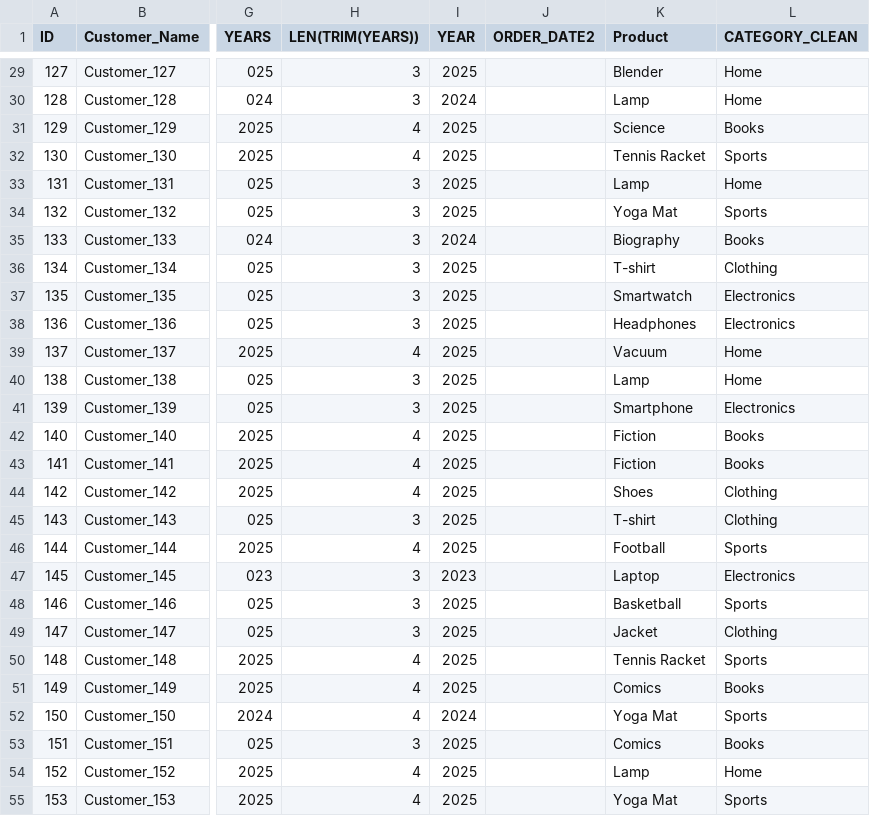
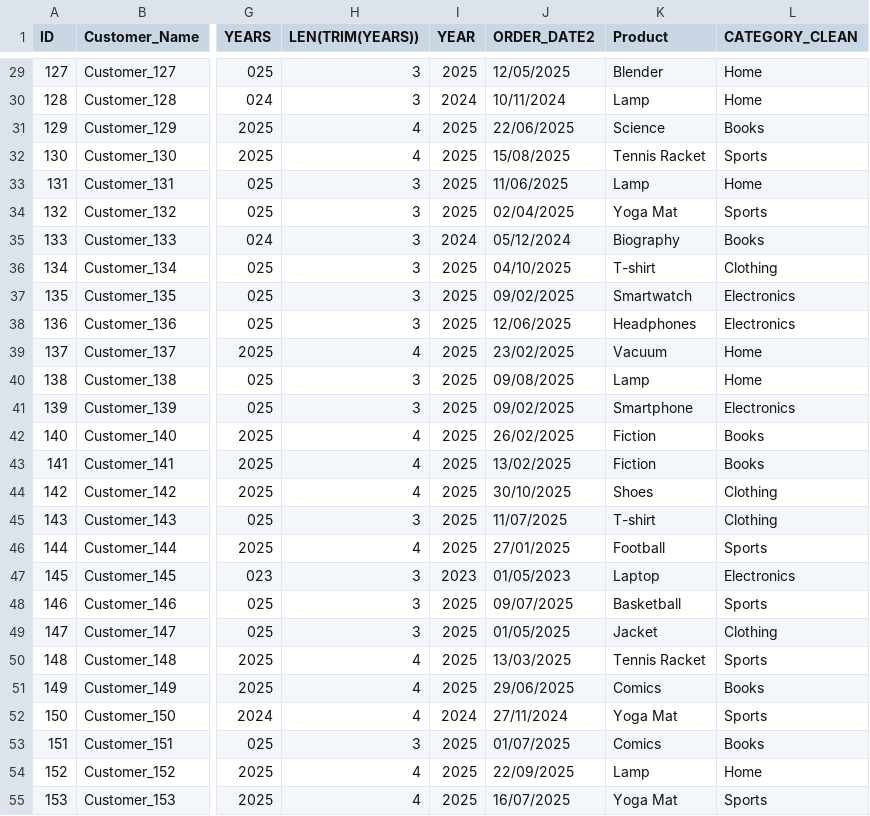
Before and after one commit to Comp-coder-4/E-Commerce_Cleaning, a CSV file: messy_ecommerce_sales_data.csv, drawn as a sheet; only a part is shown, gaps mark what is left out; the diff covers the shown part only; the diff names each change by its address in the sheet, - before the commit and + after, or states it on an @@ line.

```diff
--- a/messy_ecommerce_sales_data.csv
+++ b/messy_ecommerce_sales_data.csv
-J29 (ORDER_DATE2): (empty)
+J29 (ORDER_DATE2): 12/05/2025
-J30 (ORDER_DATE2): (empty)
+J30 (ORDER_DATE2): 10/11/2024
-J31 (ORDER_DATE2): (empty)
+J31 (ORDER_DATE2): 22/06/2025
-J32 (ORDER_DATE2): (empty)
+J32 (ORDER_DATE2): 15/08/2025
-J33 (ORDER_DATE2): (empty)
+J33 (ORDER_DATE2): 11/06/2025
-J34 (ORDER_DATE2): (empty)
+J34 (ORDER_DATE2): 02/04/2025
-J35 (ORDER_DATE2): (empty)
+J35 (ORDER_DATE2): 05/12/2024
-J36 (ORDER_DATE2): (empty)
+J36 (ORDER_DATE2): 04/10/2025
-J37 (ORDER_DATE2): (empty)
+J37 (ORDER_DATE2): 09/02/2025
-J38 (ORDER_DATE2): (empty)
+J38 (ORDER_DATE2): 12/06/2025
-J39 (ORDER_DATE2): (empty)
+J39 (ORDER_DATE2): 23/02/2025
-J40 (ORDER_DATE2): (empty)
+J40 (ORDER_DATE2): 09/08/2025
-J41 (ORDER_DATE2): (empty)
+J41 (ORDER_DATE2): 09/02/2025
-J42 (ORDER_DATE2): (empty)
+J42 (ORDER_DATE2): 26/02/2025
-J43 (ORDER_DATE2): (empty)
+J43 (ORDER_DATE2): 13/02/2025
-J44 (ORDER_DATE2): (empty)
+J44 (ORDER_DATE2): 30/10/2025
-J45 (ORDER_DATE2): (empty)
+J45 (ORDER_DATE2): 11/07/2025
-J46 (ORDER_DATE2): (empty)
+J46 (ORDER_DATE2): 27/01/2025
-J47 (ORDER_DATE2): (empty)
+J47 (ORDER_DATE2): 01/05/2023
-J48 (ORDER_DATE2): (empty)
+J48 (ORDER_DATE2): 09/07/2025
-J49 (ORDER_DATE2): (empty)
+J49 (ORDER_DATE2): 01/05/2025
-J50 (ORDER_DATE2): (empty)
+J50 (ORDER_DATE2): 13/03/2025
-J51 (ORDER_DATE2): (empty)
+J51 (ORDER_DATE2): 29/06/2025
-J52 (ORDER_DATE2): (empty)
+J52 (ORDER_DATE2): 27/11/2024
-J53 (ORDER_DATE2): (empty)
+J53 (ORDER_DATE2): 01/07/2025
-J54 (ORDER_DATE2): (empty)
+J54 (ORDER_DATE2): 22/09/2025
-J55 (ORDER_DATE2): (empty)
+J55 (ORDER_DATE2): 16/07/2025
```
Also changed, not shown: 73 edited cells elsewhere in this file, 1 other file.
